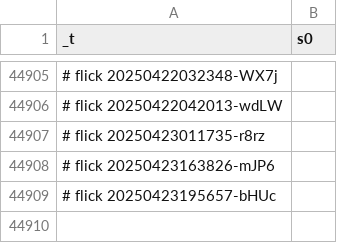
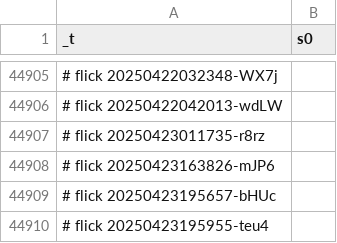
Before and after one commit to abikesa/brooklyn, a CSV file: kitabo/ensi/testbin/test3/assets/csv/mort_s0_overall.csv, drawn as a sheet; only a part is shown, gaps mark what is left out.

Commit message:
kitabo/ensi/testbin/test3/assets/csv/mort_s0_overall.csv

```diff
--- a/kitabo/ensi/testbin/test3/assets/csv/mort_s0_overall.csv
+++ b/kitabo/ensi/testbin/test3/assets/csv/mort_s0_overall.csv
@@ -44909 +44909,2 @@ _t,s0
 # flick 20250423195657-bHUc
+# flick 20250423195955-teu4
```
